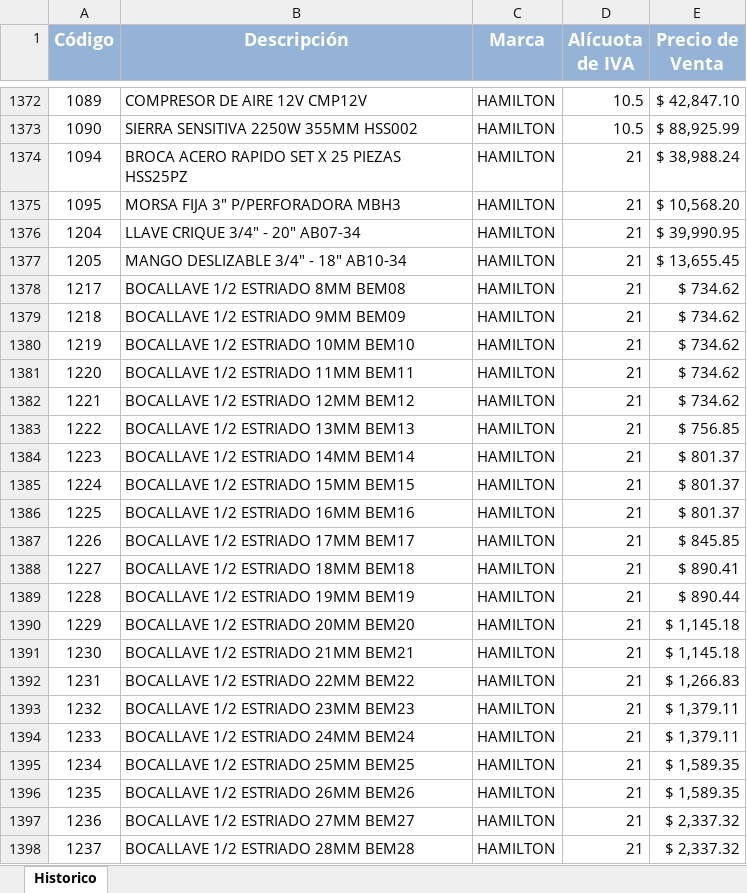
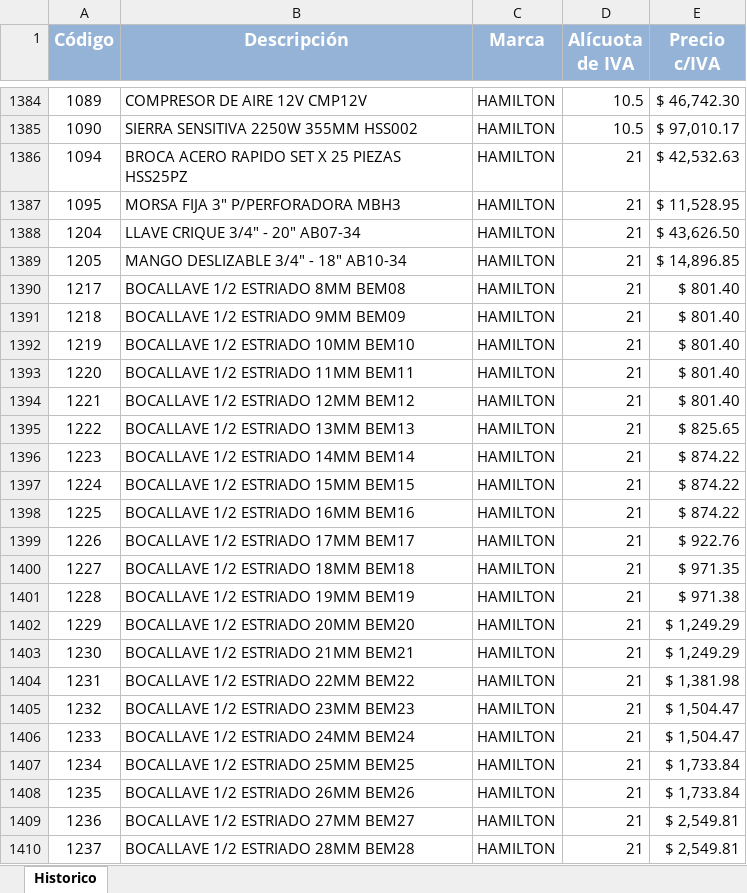
Before and after one commit to jerojimenez17/sanitarios-backend, an Excel workbook: excel-files/jm.xlsx, sheet Historico, drawn as a sheet; only a part is shown, gaps mark what is left out; values as stored, in another font and other column widths than the file's, no borders; addresses are those after the commit; the diff covers the shown part only; the diff names each change by its address in the sheet, - before the commit and + after, or states it on an @@ line.

```diff
--- a/excel-files/jm.xlsx (sheet Historico)
+++ b/excel-files/jm.xlsx (sheet Historico)
-E1: Precio de Venta
+E1: Precio c/IVA
-E1384 (Precio c/IVA): $ 42,847.10
+E1384 (Precio c/IVA): $ 46,742.30
-E1385 (Precio c/IVA): $ 88,925.99
+E1385 (Precio c/IVA): $ 97,010.17
-E1386 (Precio c/IVA): $ 38,988.24
+E1386 (Precio c/IVA): $ 42,532.63
-E1387 (Precio c/IVA): $ 10,568.20
+E1387 (Precio c/IVA): $ 11,528.95
-E1388 (Precio c/IVA): $ 39,990.95
+E1388 (Precio c/IVA): $ 43,626.50
-E1389 (Precio c/IVA): $ 13,655.45
+E1389 (Precio c/IVA): $ 14,896.85
-E1390:E1394 (Precio c/IVA): $ 734.62
+E1390:E1394 (Precio c/IVA): $ 801.40
-E1395 (Precio c/IVA): $ 756.85
+E1395 (Precio c/IVA): $ 825.65
-E1396:E1398 (Precio c/IVA): $ 801.37
+E1396:E1398 (Precio c/IVA): $ 874.22
-E1399 (Precio c/IVA): $ 845.85
+E1399 (Precio c/IVA): $ 922.76
-E1400 (Precio c/IVA): $ 890.41
+E1400 (Precio c/IVA): $ 971.35
-E1401 (Precio c/IVA): $ 890.44
+E1401 (Precio c/IVA): $ 971.38
-E1402:E1403 (Precio c/IVA): $ 1,145.18
+E1402:E1403 (Precio c/IVA): $ 1,249.29
-E1404 (Precio c/IVA): $ 1,266.83
+E1404 (Precio c/IVA): $ 1,381.98
-E1405:E1406 (Precio c/IVA): $ 1,379.11
+E1405:E1406 (Precio c/IVA): $ 1,504.47
-E1407:E1408 (Precio c/IVA): $ 1,589.35
+E1407:E1408 (Precio c/IVA): $ 1,733.84
-E1409:E1410 (Precio c/IVA): $ 2,337.32
+E1409:E1410 (Precio c/IVA): $ 2,549.81
```
Also changed, not shown: 12 added rows, 2 removed rows and 1600 edited cells elsewhere in this sheet, excel-files/cerrajeria.xlsx, 2 other files.
